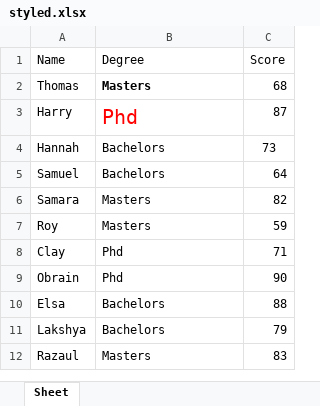
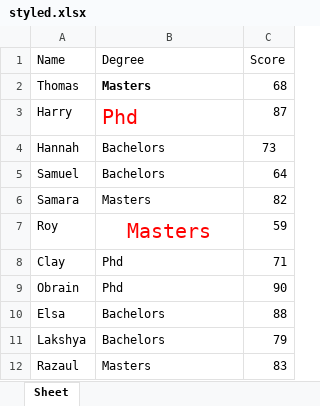
Before and after one commit to liberbell/py24, an Excel workbook: styled.xlsx, sheet Sheet, drawn as a sheet; values as stored, in another font and other column widths than the file's, no borders; the diff names each change by its address in the sheet, - before the commit and + after, or states it on an @@ line.

```diff
--- a/styled.xlsx (sheet Sheet)
+++ b/styled.xlsx (sheet Sheet)
@@ B7 text colour: black → #FF0000, text size: larger, alignment: left → center @@
```
Also changed, not shown: 1 other file.
